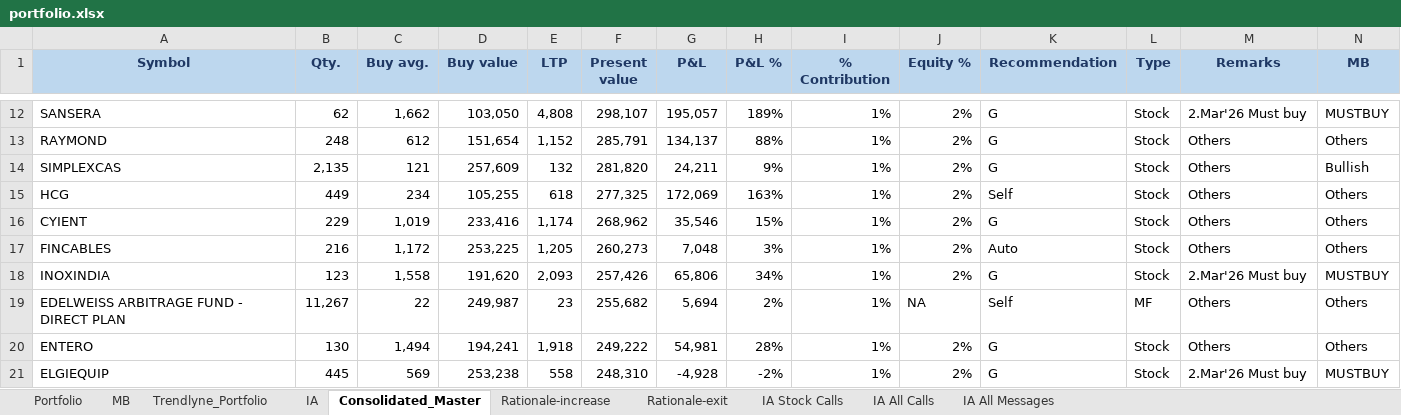
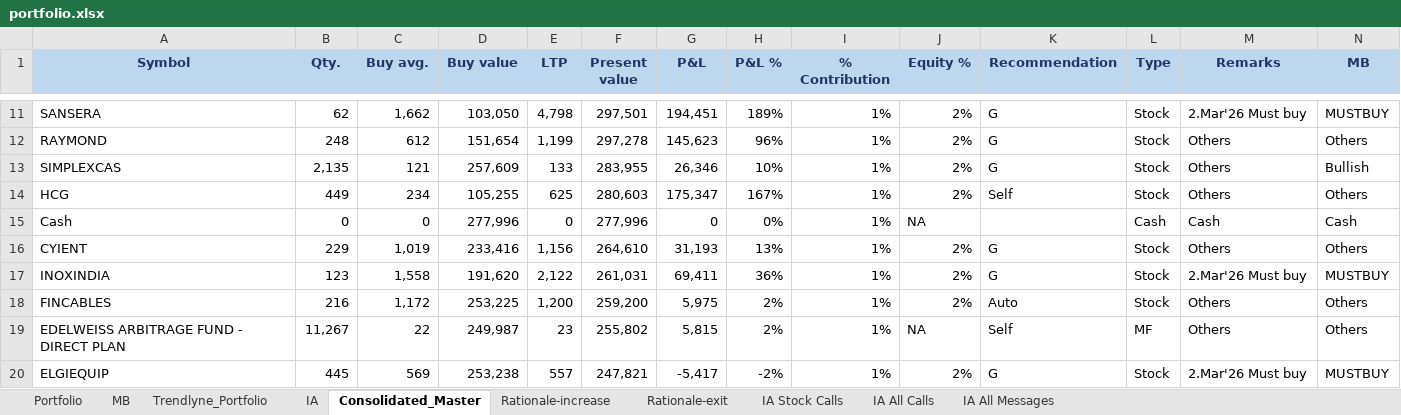
Before and after one commit to kvector0001/STT-Dashboard, an Excel workbook: data/portfolio.xlsx, sheet Consolidated_Master, drawn as a sheet; only a part is shown, gaps mark what is left out; values as stored, in another font and other column widths than the file's, no borders; charts and pictures and conditional formats not drawn; removed rows and columns are numbered as before the commit, all else as after; the diff covers the shown part only; the diff names each change by its address in the sheet, - before the commit and + after, or states it on an @@ line.

```diff
--- a/data/portfolio.xlsx (sheet Consolidated_Master)
+++ b/data/portfolio.xlsx (sheet Consolidated_Master)
-E11 (LTP): 4,808
+E11 (LTP): 4,798
-F11 (Present value): 298,107
+F11 (Present value): 297,501
-G11 (P&L): 195,057
+G11 (P&L): 194,451
-E12 (LTP): 1,152
+E12 (LTP): 1,199
-F12 (Present value): 285,791
+F12 (Present value): 297,278
-G12 (P&L): 134,137
+G12 (P&L): 145,623
-H12 (P&L %): 88%
+H12 (P&L %): 96%
-E13 (LTP): 132
+E13 (LTP): 133
-F13 (Present value): 281,820
+F13 (Present value): 283,955
-G13 (P&L): 24,211
+G13 (P&L): 26,346
-H13 (P&L %): 9%
+H13 (P&L %): 10%
-E14 (LTP): 618
+E14 (LTP): 625
-F14 (Present value): 277,325
+F14 (Present value): 280,603
-G14 (P&L): 172,069
+G14 (P&L): 175,347
-H14 (P&L %): 163%
+H14 (P&L %): 167%
+row 15: Cash | 0 | 0 | 277,996 | 0 | 277,996 | 0 | 0% | 1% | NA |  | Cash | Cash | Cash
-E16 (LTP): 1,174
+E16 (LTP): 1,156
-F16 (Present value): 268,962
+F16 (Present value): 264,610
-G16 (P&L): 35,546
+G16 (P&L): 31,193
-H16 (P&L %): 15%
+H16 (P&L %): 13%
-row 17: FINCABLES | 216 | 1,172 | 253,225 | 1,205 | 260,273 | 7,048 | 3% | 1% | 2% | Auto | Stock | Others | Others
-E17 (LTP): 2,093
+E17 (LTP): 2,122
-F17 (Present value): 257,426
+F17 (Present value): 261,031
-G17 (P&L): 65,806
+G17 (P&L): 69,411
-H17 (P&L %): 34%
+H17 (P&L %): 36%
+row 18: FINCABLES | 216 | 1,172 | 253,225 | 1,200 | 259,200 | 5,975 | 2% | 1% | 2% | Auto | Stock | Others | Others
-F19 (Present value): 255,682
+F19 (Present value): 255,802
-G19 (P&L): 5,694
+G19 (P&L): 5,815
-row 20: ENTERO | 130 | 1,494 | 194,241 | 1,918 | 249,222 | 54,981 | 28% | 1% | 2% | G | Stock | Others | Others
-E20 (LTP): 558
+E20 (LTP): 557
-F20 (Present value): 248,310
+F20 (Present value): 247,821
-G20 (P&L): -4,928
+G20 (P&L): -5,417
```
Also changed, not shown: 14 added rows, 13 removed rows and 475 edited cells elsewhere in this sheet, sheet Portfolio, sheet IA, sheet Trendlyne_Portfolio, sheet MB, 2 other files.
